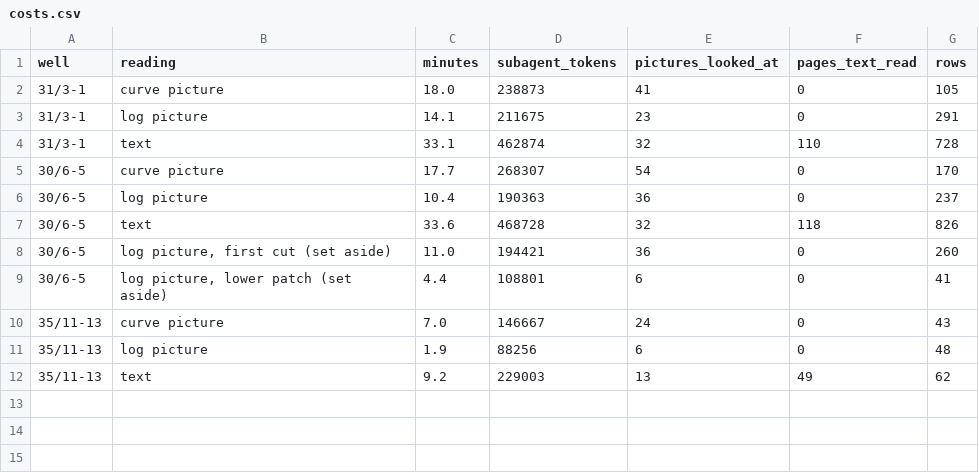
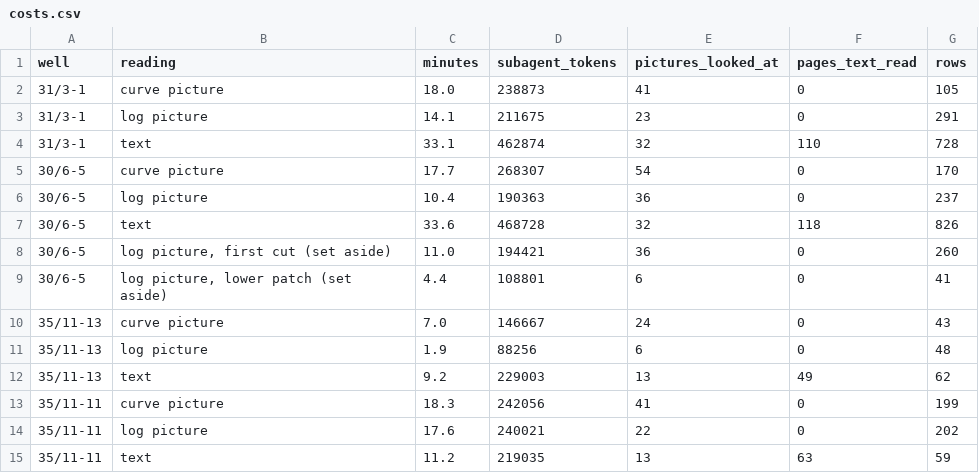
Before and after one commit to Ammar12Falah/LithoGPT, a CSV file: teacher_student/reading_pilot/readings/costs.csv, drawn as a sheet; the diff names each change by its address in the sheet, - before the commit and + after, or states it on an @@ line.

```diff
--- a/teacher_student/reading_pilot/readings/costs.csv
+++ b/teacher_student/reading_pilot/readings/costs.csv
+row 13: 35/11-11 | curve picture | 18.3 | 242056 | 41 | 0 | 199
+row 14: 35/11-11 | log picture | 17.6 | 240021 | 22 | 0 | 202
+row 15: 35/11-11 | text | 11.2 | 219035 | 13 | 63 | 59
```
Also changed, not shown: 5 other files.
